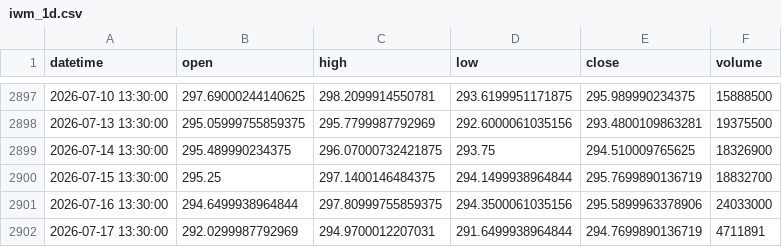
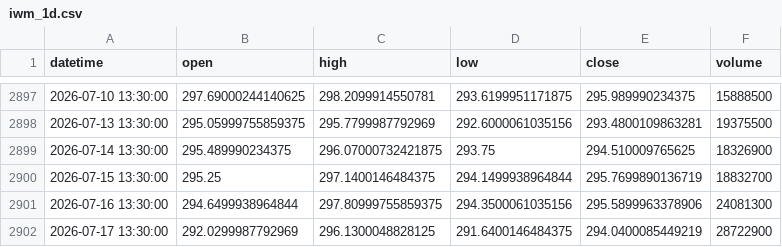
Before and after one commit to sk8ml29-ux/trading-backtester, a CSV file: data/cache/iwm_1d.csv, drawn as a sheet; only a part is shown, gaps mark what is left out.

```diff
--- a/data/cache/iwm_1d.csv
+++ b/data/cache/iwm_1d.csv
@@ -2900,3 +2900,3 @@ datetime,open,high,low,close,volume
 2026-07-15 13:30:00,295.25,297.1400146484375,294.1499938964844,295.7699890136719,18832700
-2026-07-16 13:30:00,294.6499938964844,297.80999755859375,294.3500061035156,295.5899963378906,24033000
-2026-07-17 13:30:00,292.0299987792969,294.9700012207031,291.6499938964844,294.7699890136719,4711891
+2026-07-16 13:30:00,294.6499938964844,297.80999755859375,294.3500061035156,295.5899963378906,24081300
+2026-07-17 13:30:00,292.0299987792969,296.1300048828125,291.6400146484375,294.0400085449219,28722900
```
Also changed, not shown: 14 other files.
